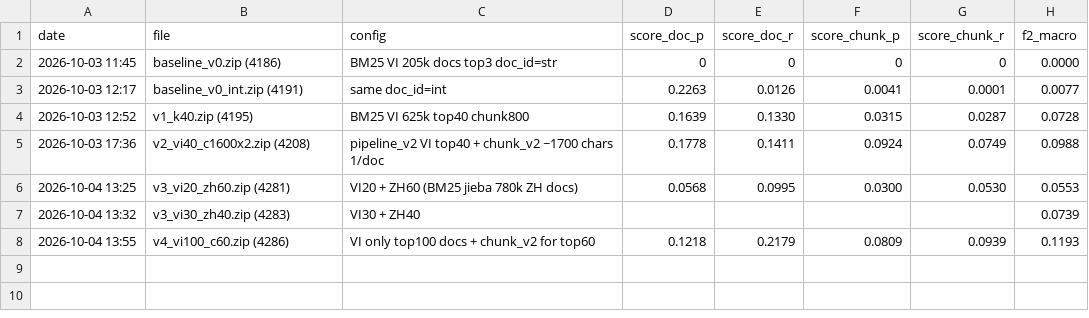
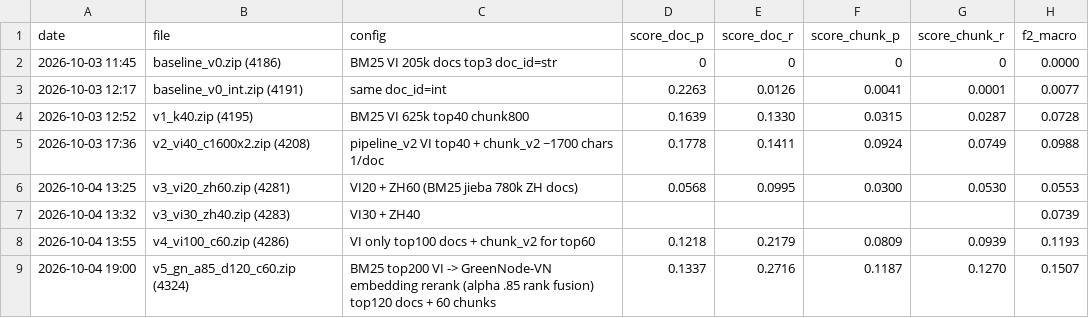
Before and after one commit to kaka2k1/MedBridge-VZ, a CSV file: experiments.csv, drawn as a sheet.

```diff
--- a/experiments.csv
+++ b/experiments.csv
@@ -8 +8,2 @@ date,file,config,score_doc_p,score_doc_r,score_chunk_p,score_chunk_r,f2_macro
 2026-10-04 13:55,v4_vi100_c60.zip (4286),VI only top100 docs + chunk_v2 for top60,0.1218,0.2179,0.0809,0.0939,0.1193
+2026-10-04 19:00,v5_gn_a85_d120_c60.zip (4324),BM25 top200 VI -> GreenNode-VN embedding rerank (alpha .85 rank fusion) top120 docs + 60 chunks,0.1337,0.2716,0.1187,0.1270,0.1507
```
Also changed, not shown: 1 other file.
